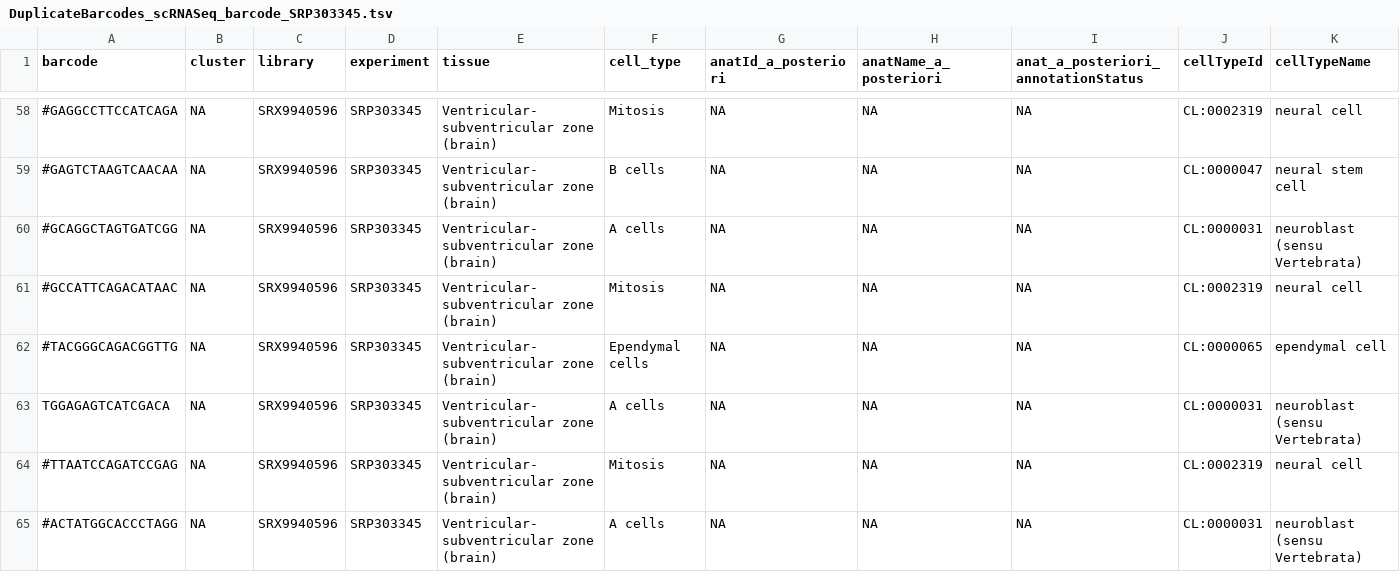
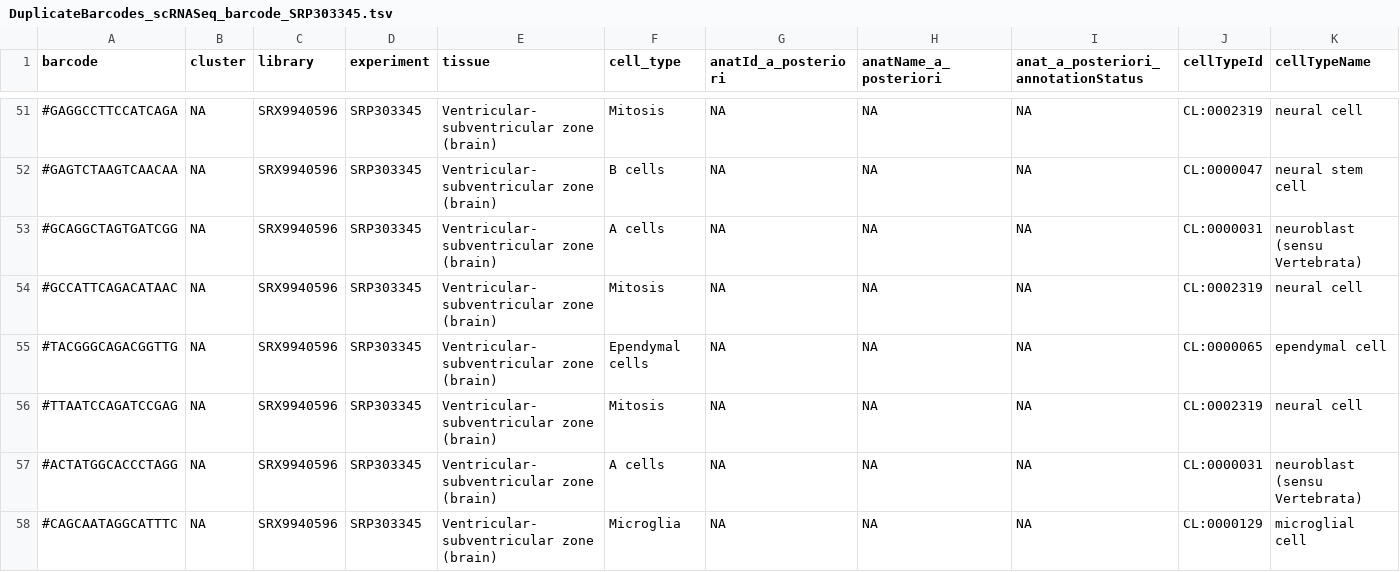
Before and after one commit to BgeeDB/bgee_pipeline, a TSV file: generated_files/scRNA_Seq/Target_based/cleaned_barcodes/DuplicateBarcodes_scRNASeq_barcode_SRP303345.tsv, drawn as a sheet; only a part is shown, gaps mark what is left out; the shorter side is filled out with more unchanged rows; rows hold the shown columns only; the diff covers the shown part only; the diff names each change by its address in the sheet, - before the commit and + after, or states it on an @@ line.

```diff
--- a/generated_files/scRNA_Seq/Target_based/cleaned_barcodes/DuplicateBarcodes_scRNASeq_barcode_SRP303345.tsv
+++ b/generated_files/scRNA_Seq/Target_based/cleaned_barcodes/DuplicateBarcodes_scRNASeq_barcode_SRP303345.tsv
-row 63: TGGAGAGTCATCGACA | NA | SRX9940596 | SRP303345 | Ventricular-subventricular zone (brain) | A cells | NA | NA | NA | CL:0000031 | neuroblast (sensu Vertebrata)
```
Also changed, not shown: 7 removed rows elsewhere in this file, 4 other files.
